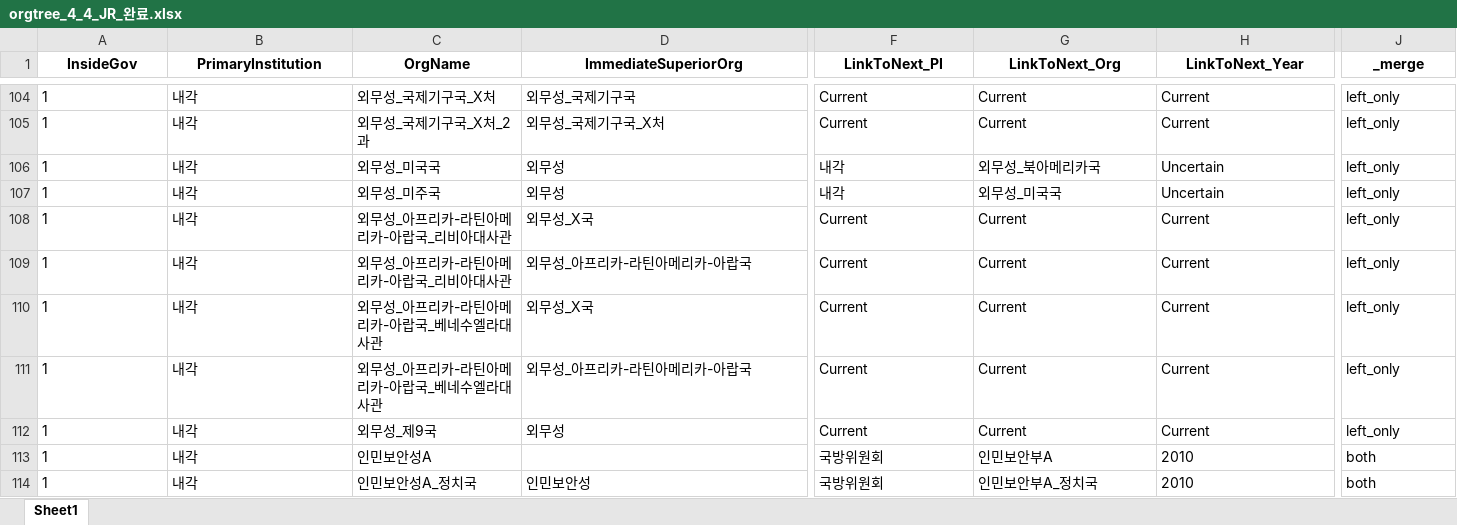
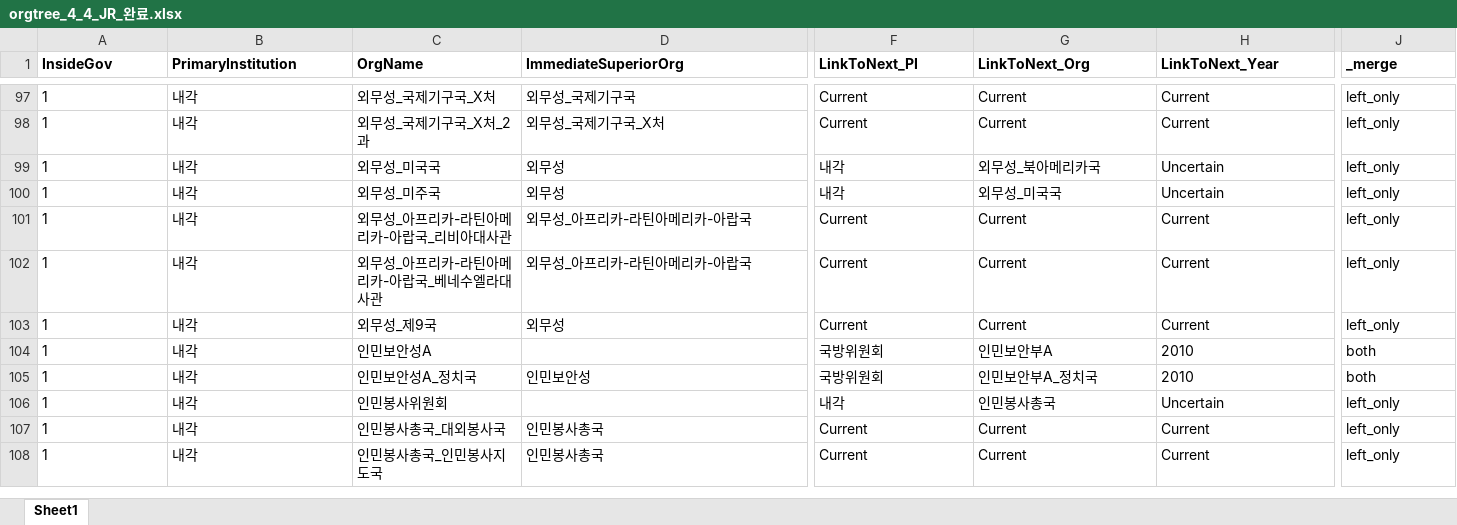
Before and after one commit to seouljake/nkelites, an Excel workbook: data/combined data/combined data - 1 cleaning/cleaning step 2 - career/2.4 orgtree/orgtree_4_4_JR_완료.xlsx, sheet Sheet1, drawn as a sheet; only a part is shown, gaps mark what is left out; the shorter side is filled out with more unchanged rows; values as stored, in another font and other column widths than the file's, no borders; rows hold the shown columns only; the diff covers the shown part only; the diff names each change by its address in the sheet, - before the commit and + after, or states it on an @@ line.

```diff
--- a/data/combined data/combined data - 1 cleaning/cleaning step 2 - career/2.4 orgtree/orgtree_4_4_JR_완료.xlsx (sheet Sheet1)
+++ b/data/combined data/combined data - 1 cleaning/cleaning step 2 - career/2.4 orgtree/orgtree_4_4_JR_완료.xlsx (sheet Sheet1)
-A1:J1 alignment: center
+A1:J1 alignment: left
-row 108: 1 | 내각 | 외무성_아프리카-라틴아메리카-아랍국_리비아대사관 | 외무성_X국 | Current | Current | Current | left_only
-row 110: 1 | 내각 | 외무성_아프리카-라틴아메리카-아랍국_베네수엘라대사관 | 외무성_X국 | Current | Current | Current | left_only
```
Also changed, not shown: 30 removed rows, 2 edited cells and cell formats elsewhere in this sheet.
